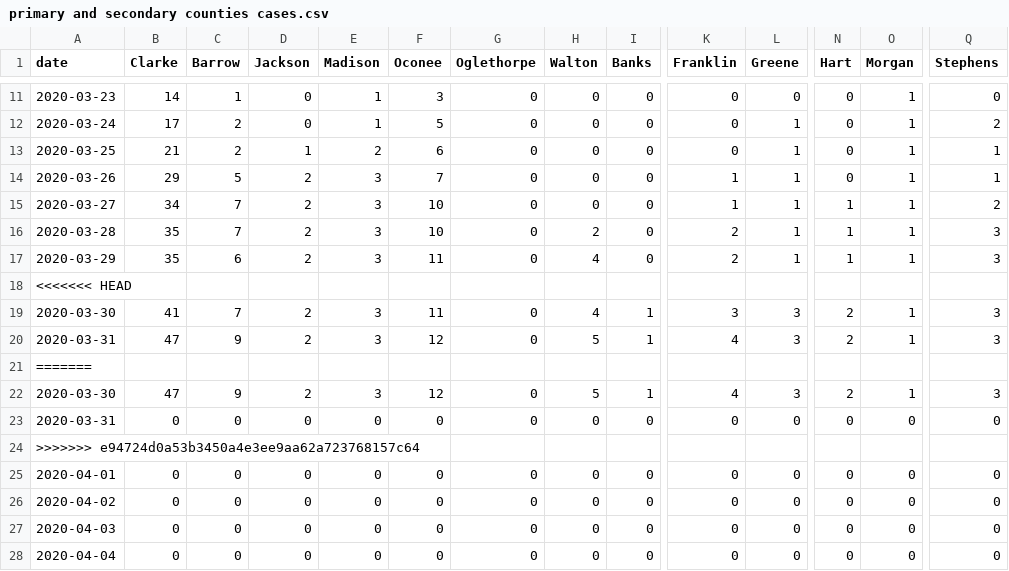
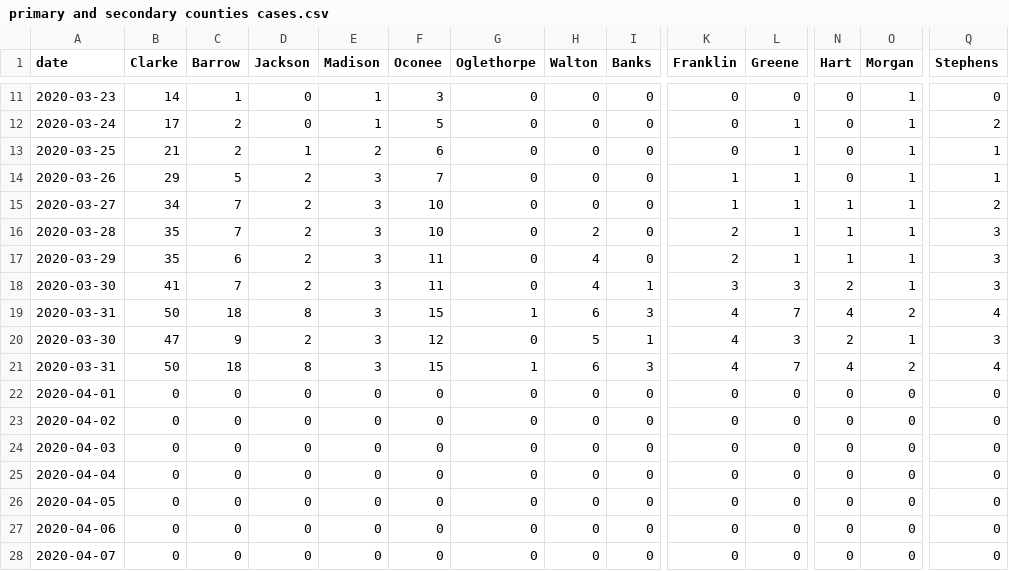
Before and after one commit to ingels11/COVID19_ACC_Model, a CSV file: Data/primary and secondary counties cases.csv, drawn as a sheet; only a part is shown, gaps mark what is left out; the shorter side is filled out with more unchanged rows; removed rows and columns are numbered as before the commit, all else as after; rows hold the shown columns only; the diff names each change by its address in the sheet, - before the commit and + after, or states it on an @@ line.

```diff
--- a/Data/primary and secondary counties cases.csv
+++ b/Data/primary and secondary counties cases.csv
-row 18: <<<<<<< HEAD
-B19 (Clarke): 47
+B19 (Clarke): 50
-C19 (Barrow): 9
+C19 (Barrow): 18
-D19 (Jackson): 2
+D19 (Jackson): 8
-F19 (Oconee): 12
+F19 (Oconee): 15
-G19 (Oglethorpe): 0
+G19 (Oglethorpe): 1
-H19 (Walton): 5
+H19 (Walton): 6
-I19 (Banks): 1
+I19 (Banks): 3
-L19 (Greene): 3
+L19 (Greene): 7
-N19 (Hart): 2
+N19 (Hart): 4
-O19 (Morgan): 1
+O19 (Morgan): 2
-Q19 (Stephens): 3
+Q19 (Stephens): 4
-row 21: =======
-B21 (Clarke): 0
+B21 (Clarke): 50
-C21 (Barrow): 0
+C21 (Barrow): 18
-D21 (Jackson): 0
+D21 (Jackson): 8
-E21 (Madison): 0
+E21 (Madison): 3
-F21 (Oconee): 0
+F21 (Oconee): 15
-G21 (Oglethorpe): 0
+G21 (Oglethorpe): 1
-H21 (Walton): 0
+H21 (Walton): 6
-I21 (Banks): 0
+I21 (Banks): 3
-K21 (Franklin): 0
+K21 (Franklin): 4
-L21 (Greene): 0
+L21 (Greene): 7
-N21 (Hart): 0
+N21 (Hart): 4
-O21 (Morgan): 0
+O21 (Morgan): 2
-Q21 (Stephens): 0
+Q21 (Stephens): 4
-row 24: >>>>>>> e94724d0a53b3450a4e3ee9aa62a723768157c64
```
Also changed, not shown: Data/athens secondary scenarios ga scaling.csv, Data/primSecNewCasesDaily.csv, 7 other files.
